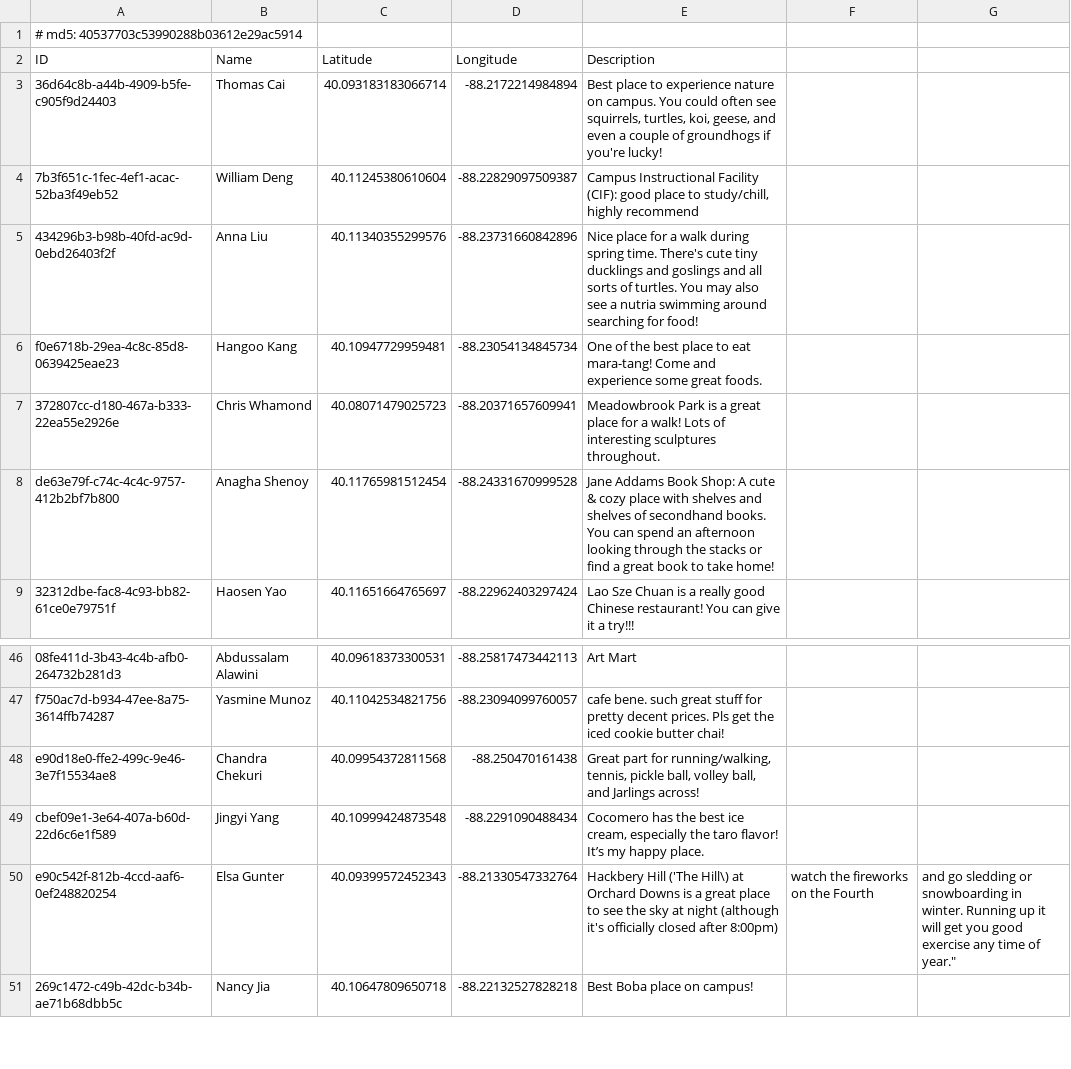
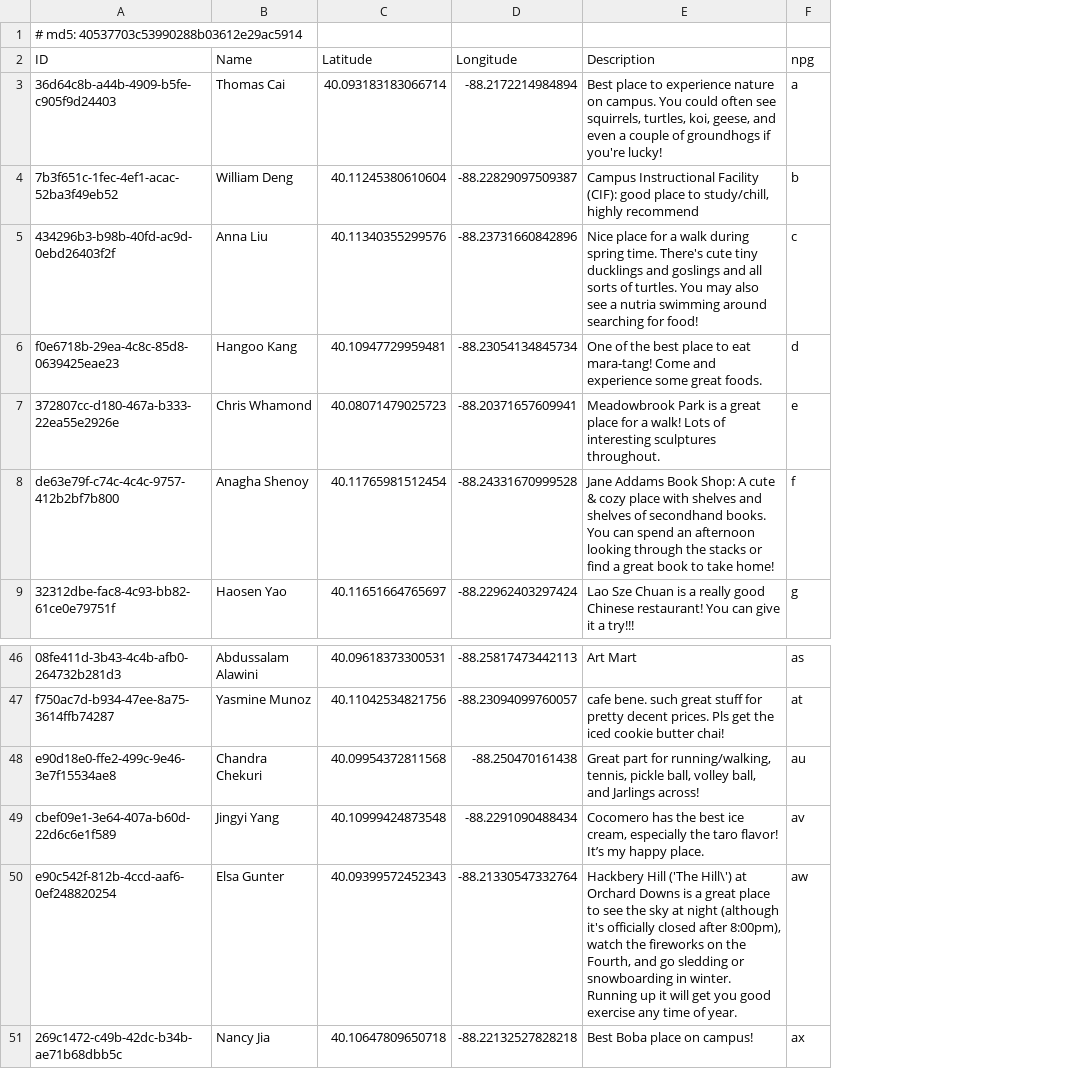
Before and after one commit to Allannn-sudo/CS124MP-Fall2022-java-Allan, a CSV file: app/src/main/resources/places.csv, drawn as a sheet; only a part is shown, gaps mark what is left out; removed rows and columns are numbered as before the commit, all else as after; the diff names each change by its address in the sheet, - before the commit and + after, or states it on an @@ line.

```diff
--- a/app/src/main/resources/places.csv
+++ b/app/src/main/resources/places.csv
-column F, row 50: watch the fireworks on the Fourth
-column G, row 50: and go sledding or snowboarding in winter. Running up it will get you good exercise any time of year."
+column F (npg), rows 3-9: a | b | c | d | e | f | g; rows 46-51: as | at | au | av | aw | ax
-E50 (Description): …Hill ('The Hill\) at Orchard Downs is a great place to see the sky at night (although it's officially closed after 8:00pm)
+E50 (Description): …Hill ('The Hill\') at Orchard Downs is a great place to see the sky at night (although it's officially closed after 8:00pm), watch the fireworks on the Fourth, and go sledding or snowboarding in winter. Running up it will get you good exercise any time of year.
```
Also changed, not shown: 50 other files.
